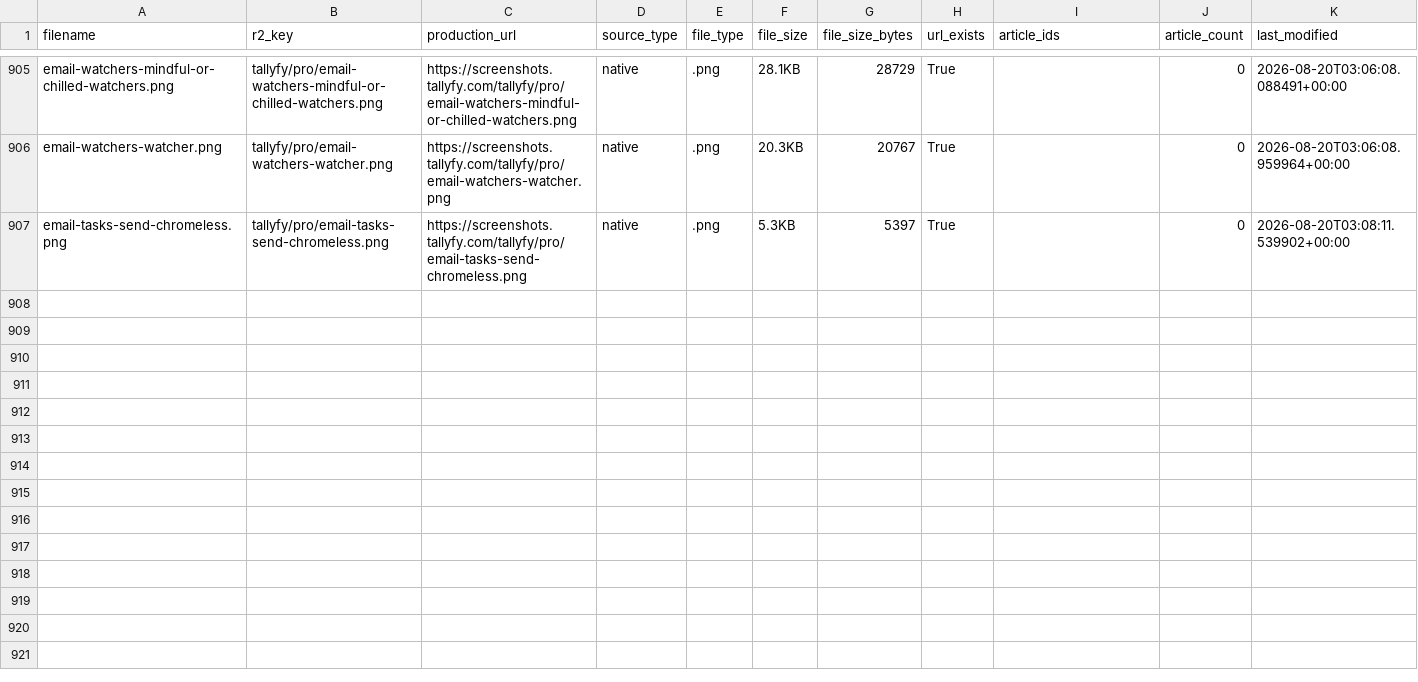
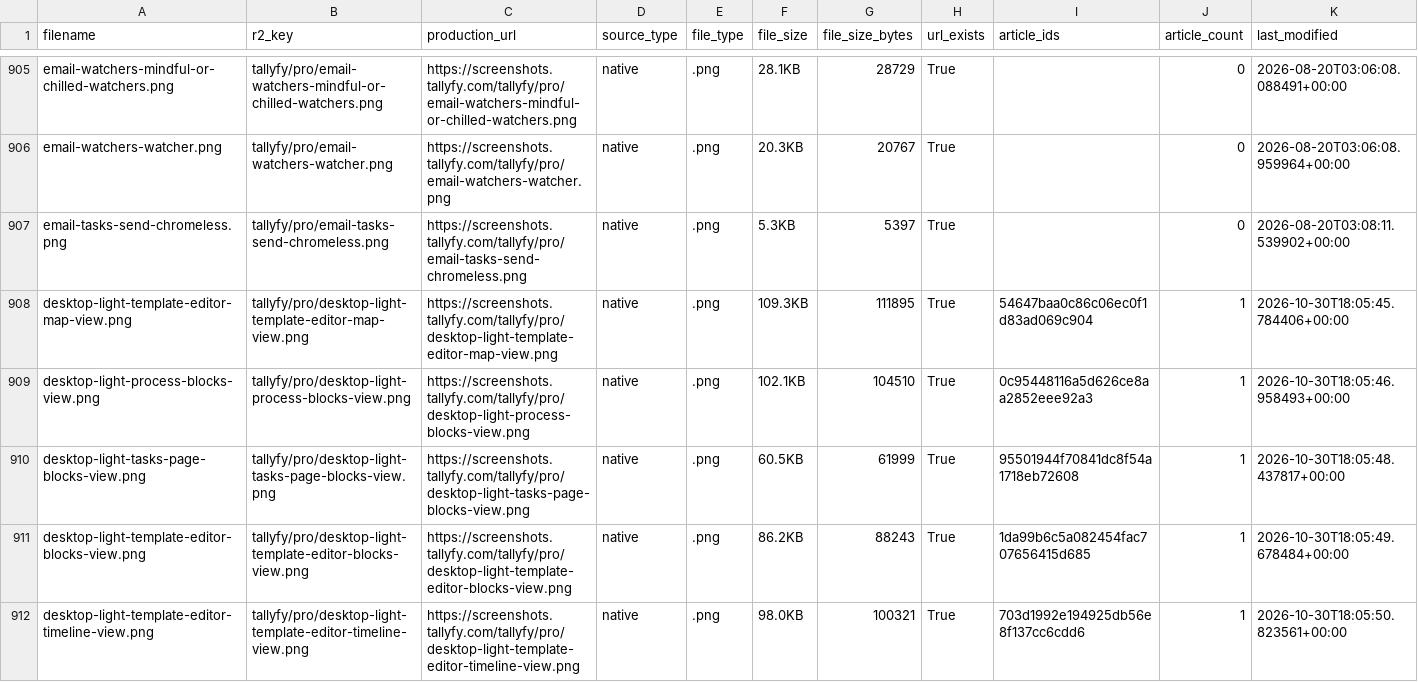
Before and after one commit to tallyfy/documentation, a CSV file: documentation_assets.csv, drawn as a sheet; only a part is shown, gaps mark what is left out; rows hold the shown columns only; the diff names each change by its address in the sheet, - before the commit and + after, or states it on an @@ line.

```diff
--- a/documentation_assets.csv
+++ b/documentation_assets.csv
+row 908: desktop-light-template-editor-map-view.png | tallyfy/pro/desktop-light-template-editor-map-view.png | https://screenshots.tallyfy.com/tallyfy/pro/desktop-light-template-editor-map-view.png | native | .png | 109.3KB | 111895 | True | 54647baa0c86c06ec0f1d83ad069c904 | 1 | 2026-10-30T18:05:45.784406+00:00
+row 909: desktop-light-process-blocks-view.png | tallyfy/pro/desktop-light-process-blocks-view.png | https://screenshots.tallyfy.com/tallyfy/pro/desktop-light-process-blocks-view.png | native | .png | 102.1KB | 104510 | True | 0c95448116a5d626ce8aa2852eee92a3 | 1 | 2026-10-30T18:05:46.958493+00:00
+row 910: desktop-light-tasks-page-blocks-view.png | tallyfy/pro/desktop-light-tasks-page-blocks-view.png | https://screenshots.tallyfy.com/tallyfy/pro/desktop-light-tasks-page-blocks-view.png | native | .png | 60.5KB | 61999 | True | 95501944f70841dc8f54a1718eb72608 | 1 | 2026-10-30T18:05:48.437817+00:00
+row 911: desktop-light-template-editor-blocks-view.png | tallyfy/pro/desktop-light-template-editor-blocks-view.png | https://screenshots.tallyfy.com/tallyfy/pro/desktop-light-template-editor-blocks-view.png | native | .png | 86.2KB | 88243 | True | 1da99b6c5a082454fac707656415d685 | 1 | 2026-10-30T18:05:49.678484+00:00
+row 912: desktop-light-template-editor-timeline-view.png | tallyfy/pro/desktop-light-template-editor-timeline-view.png | https://screenshots.tallyfy.com/tallyfy/pro/desktop-light-template-editor-timeline-view.png | native | .png | 98.0KB | 100321 | True | 703d1992e194925db56e8f137cc6cdd6 | 1 | 2026-10-30T18:05:50.823561+00:00
```
Also changed, not shown: 5 other files.
